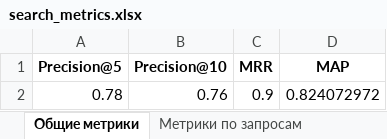
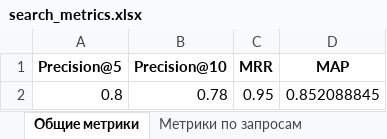
Before and after one commit to Optoed/habr-scrap-and-search, an Excel workbook: elastic_search/search_metrics.xlsx, sheet Общие метрики, drawn as a sheet; values as stored, in another font and other column widths than the file's, no borders; removed rows and columns are numbered as before the commit, all else as after; the diff names each change by its address in the sheet, - before the commit and + after, or states it on an @@ line.

```diff
--- a/elastic_search/search_metrics.xlsx (sheet Общие метрики)
+++ b/elastic_search/search_metrics.xlsx (sheet Общие метрики)
-row 2: 0.78 | 0.76 | 0.9 | 0.824072972
+row 2: 0.8 | 0.78 | 0.95 | 0.852088845
```
Also changed, not shown: sheet Метрики по запросам, elastic_search/habr_serp_data.xlsx, 8 other files.
